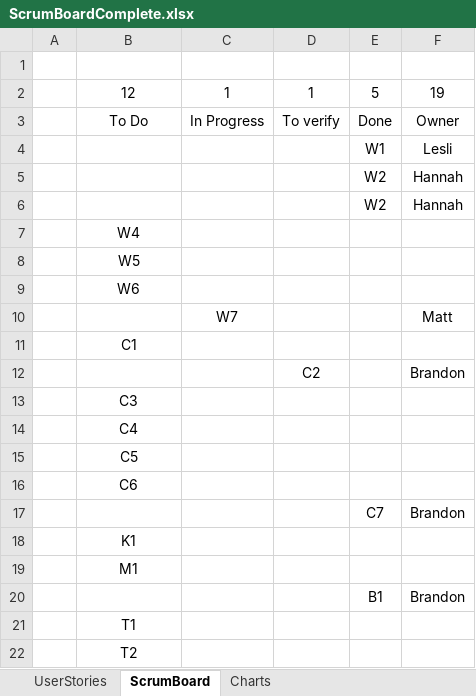
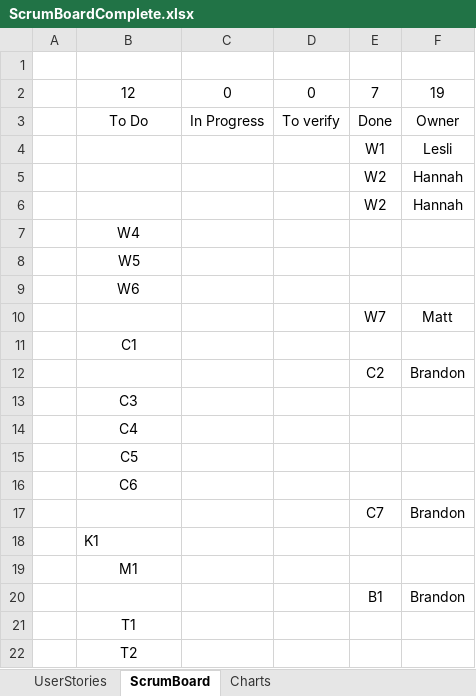
Before and after one commit to BrandonLMorris/Super-Mario-Checkers, an Excel workbook: ScrumBoardComplete.xlsx, sheet ScrumBoard, drawn as a sheet; values as stored, in another font and other column widths than the file's, no borders; removed rows and columns are numbered as before the commit, all else as after; the diff names each change by its address in the sheet, - before the commit and + after, or states it on an @@ line.

Commit message:
added standup and updated scrumboard

```diff
--- a/ScrumBoardComplete.xlsx (sheet ScrumBoard)
+++ b/ScrumBoardComplete.xlsx (sheet ScrumBoard)
-row 2:  | 12 | 1 | 1 | 5 | 19
+row 2:  | 12 | 0 | 0 | 7 | 19
-row 10:  |  | W7 |  |  | Matt
+row 10:  |  |  |  | W7 | Matt
-row 12:  |  |  | C2 |  | Brandon
+row 12:  |  |  |  | C2 | Brandon
-B18 alignment: center
+B18 alignment: left
```
Also changed, not shown: sheet UserStories, sheet Charts, charts or pictures, 1 other file.
